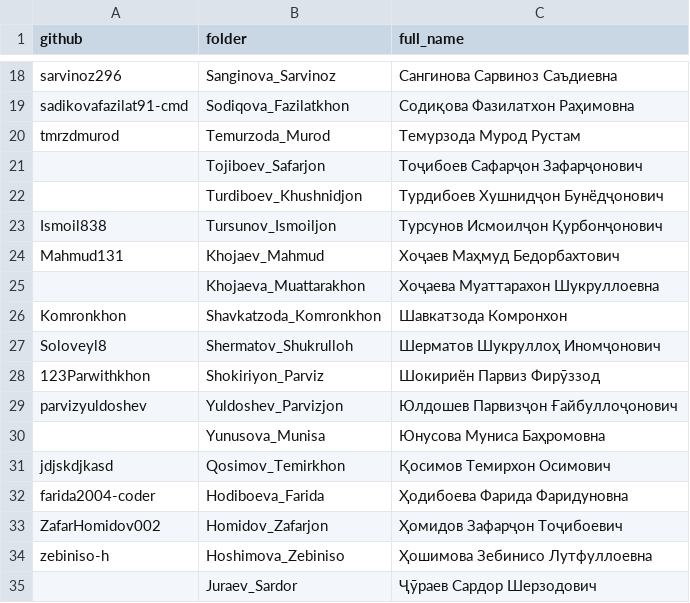
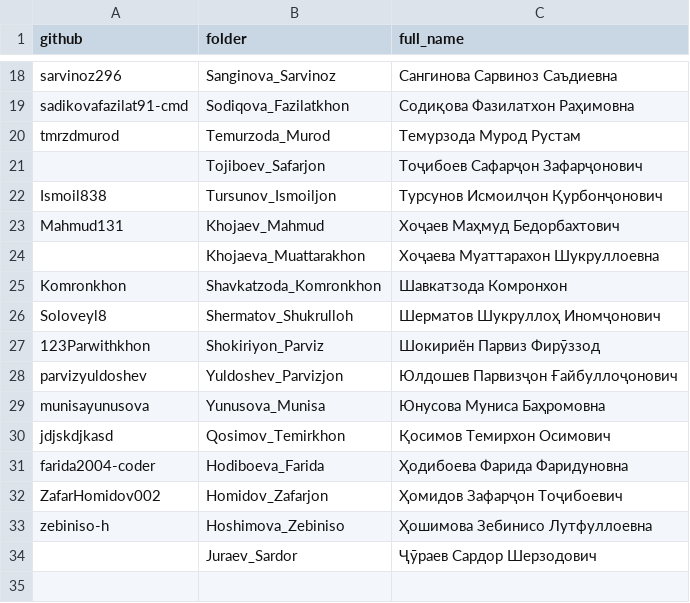
Before and after one commit to komyor09/spec-repo, a CSV file: .classroom/students.csv, drawn as a sheet; only a part is shown, gaps mark what is left out.

Commit message:
Деплой из ветки master

```diff
--- a/.classroom/students.csv
+++ b/.classroom/students.csv
@@ -21,3 +21,2 @@ tmrzdmurod,Temurzoda_Murod,Темурзода Мурод Рустам
 ,Tojiboev_Safarjon,Тоҷибоев Сафарҷон Зафарҷонович
-,Turdiboev_Khushnidjon,Турдибоев Хушнидҷон Бунёдҷонович
 Ismoil838,Tursunov_Ismoiljon,Турсунов Исмоилҷон Қурбонҷонович
@@ -29,3 +28,3 @@ Soloveyl8,Shermatov_Shukrulloh,Шерматов Шукруллоҳ Иномҷо
 parvizyuldoshev,Yuldoshev_Parvizjon,Юлдошев Парвизҷон Ғайбуллоҷонович
-,Yunusova_Munisa,Юнусова Муниса Баҳромовна
+munisayunusova,Yunusova_Munisa,Юнусова Муниса Баҳромовна
 jdjskdjkasd,Qosimov_Temirkhon,Қосимов Темирхон Осимович
```
